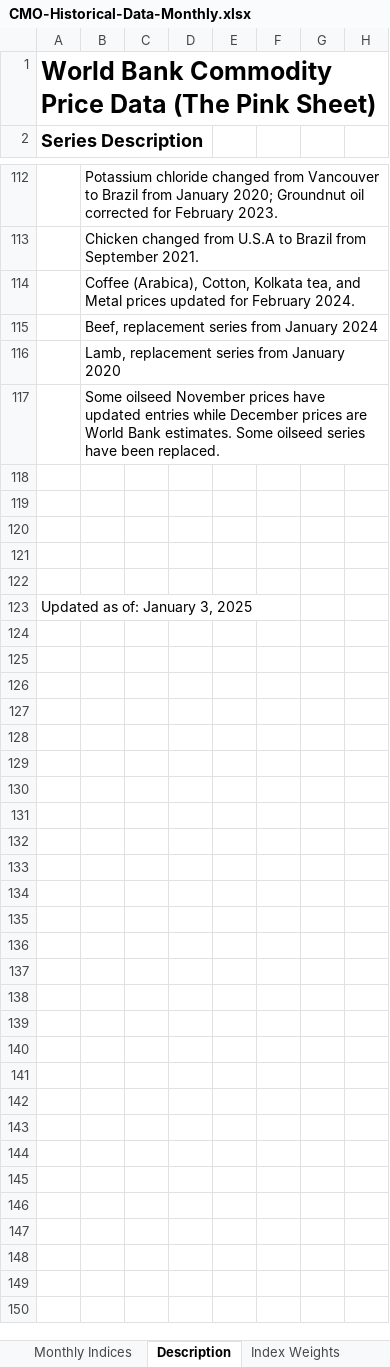
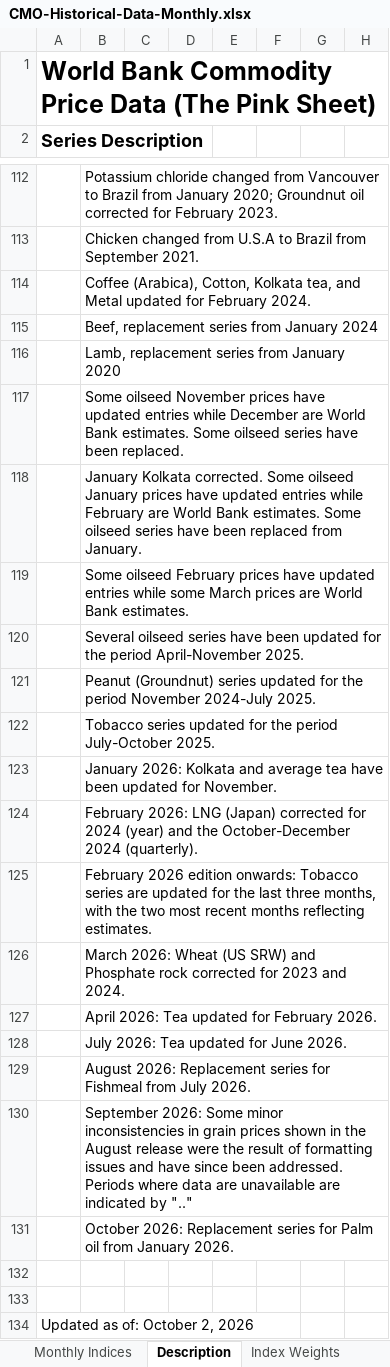
Before and after one commit to nathancouturier/Tonne-Mile-Demand-Model, an Excel workbook: data/raw/worldbank_cmo/CMO-Historical-Data-Monthly.xlsx, sheet Description, drawn as a sheet; only a part is shown, gaps mark what is left out; values as stored, in another font and other column widths than the file's, no borders; removed rows and columns are numbered as before the commit, all else as after; rows hold the shown columns only; the diff covers the shown part only; the diff names each change by its address in the sheet, - before the commit and + after, or states it on an @@ line.

```diff
--- a/data/raw/worldbank_cmo/CMO-Historical-Data-Monthly.xlsx (sheet Description)
+++ b/data/raw/worldbank_cmo/CMO-Historical-Data-Monthly.xlsx (sheet Description)
-B114: …and Metal prices updated for…
+B114: …and Metal updated for…
-B117: …while December prices are World…
+B117: …while December are World…
+row 118:  | January Kolkata corrected. Some oilseed January prices have updated entries while February are World Bank estimates. Some oilseed series have been replaced from January.
+row 119:  | Some oilseed February prices have updated entries while some March prices are World Bank estimates.
+row 120:  | Several oilseed series have been updated for the period April-November 2025.
+row 121:  | Peanut (Groundnut) series updated for the period November 2024-July 2025.
+row 122:  | Tobacco series updated for the period July-October 2025.
+row 123:  | January 2026: Kolkata and average tea have been updated for November.
+row 124:  | February 2026: LNG (Japan) corrected for 2024 (year) and the October-December 2024 (quarterly).
+row 125:  | February 2026 edition onwards: Tobacco series are updated for the last three months, with the two most recent months reflecting estimates.
+row 126:  | March 2026: Wheat (US SRW) and Phosphate rock corrected for 2023 and 2024.
+row 127:  | April 2026: Tea updated for February 2026.
+row 128:  | July 2026: Tea updated for June 2026.
+row 129:  | August 2026: Replacement series for Fishmeal from July 2026.
+row 130:  | September 2026: Some minor inconsistencies in grain prices shown in the August release were the result of formatting issues and have since been addressed. Periods where data are unavailable are indicated by ".."
+row 131:  | October 2026: Replacement series for Palm oil from January 2026.
-row 120: (empty)
-row 121: (empty)
-row 122: (empty)
-A134 (Series Description): Updated as of: January 3, 2025
+A134 (Series Description): Updated as of: October 2, 2026
```
Also changed, not shown: 1 added row, 1 removed row and 62 edited cells elsewhere in this sheet, sheet Monthly Prices, sheet Monthly Indices, 4 other files.
